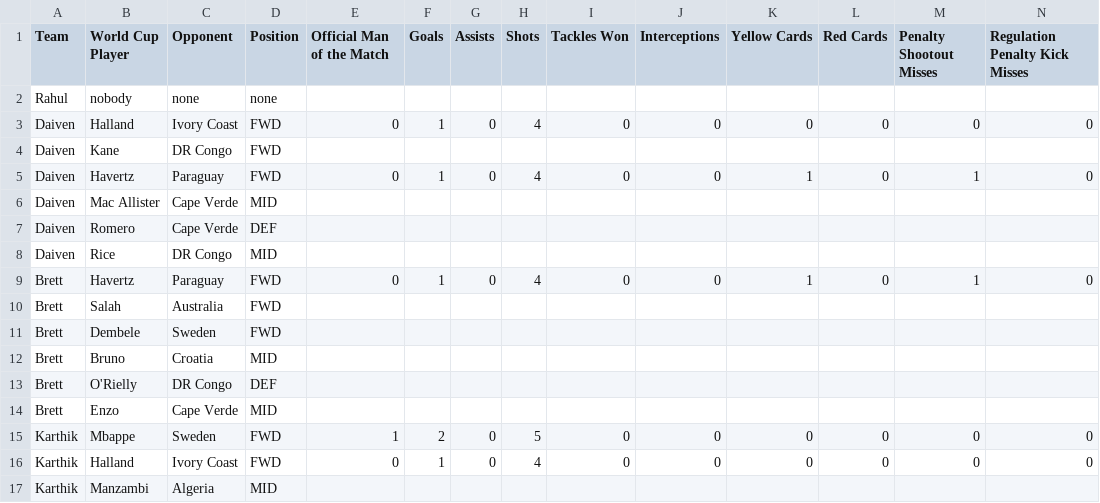
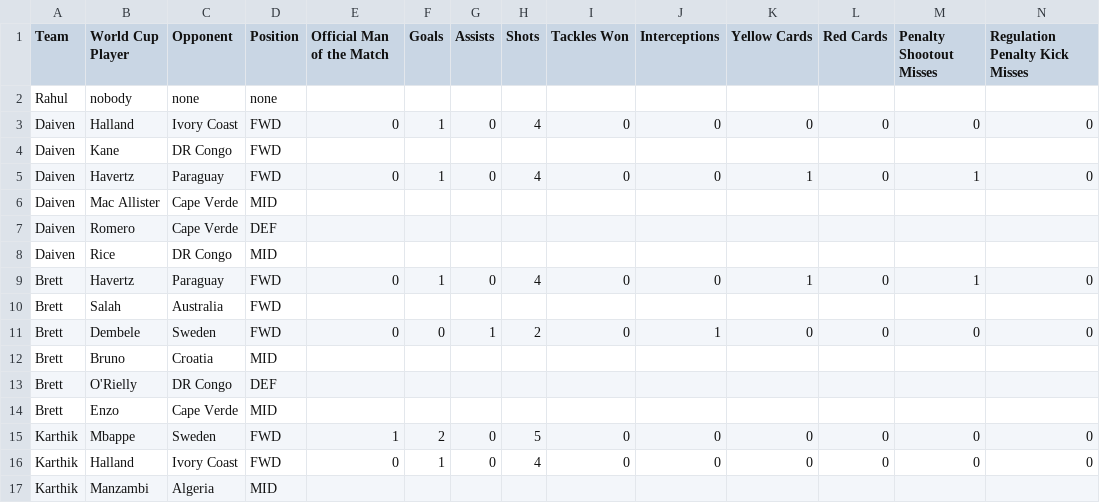
Before and after one commit to daivenpatel333/World-Cup-2026, a CSV file: knockout.csv, drawn as a sheet; only a part is shown; removed rows and columns are numbered as before the commit, all else as after; rows hold the shown columns only; the diff names each change by its address in the sheet, - before the commit and + after, or states it on an @@ line.

Commit message:
Add files via upload

```diff
--- a/knockout.csv
+++ b/knockout.csv
-row 11: Brett | Dembele | Sweden | FWD
+row 11: Brett | Dembele | Sweden | FWD | 0 | 0 | 1 | 2 | 0 | 1 | 0 | 0 | 0 | 0
```
